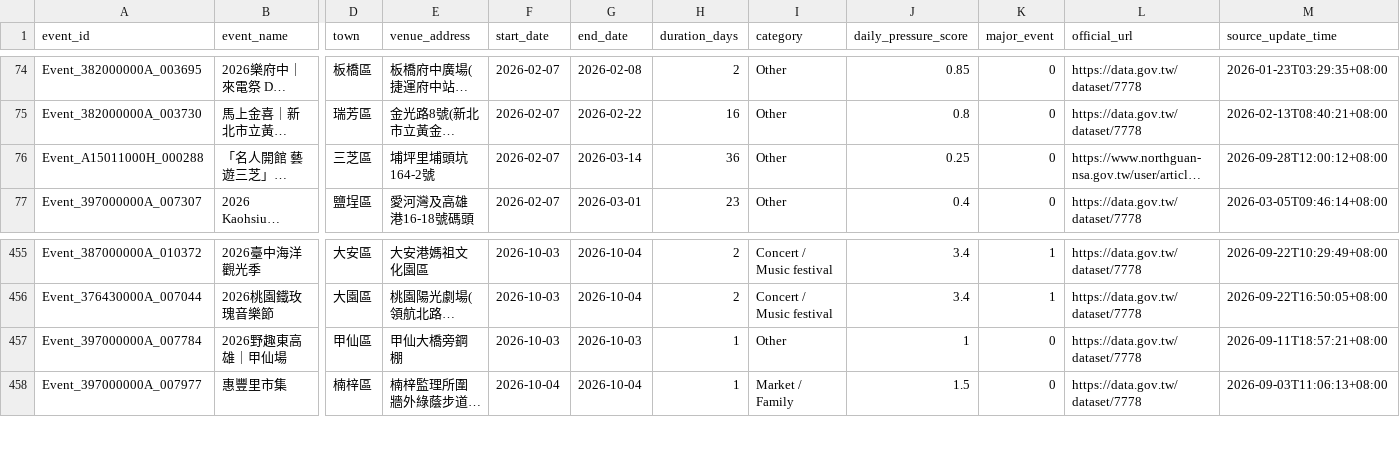
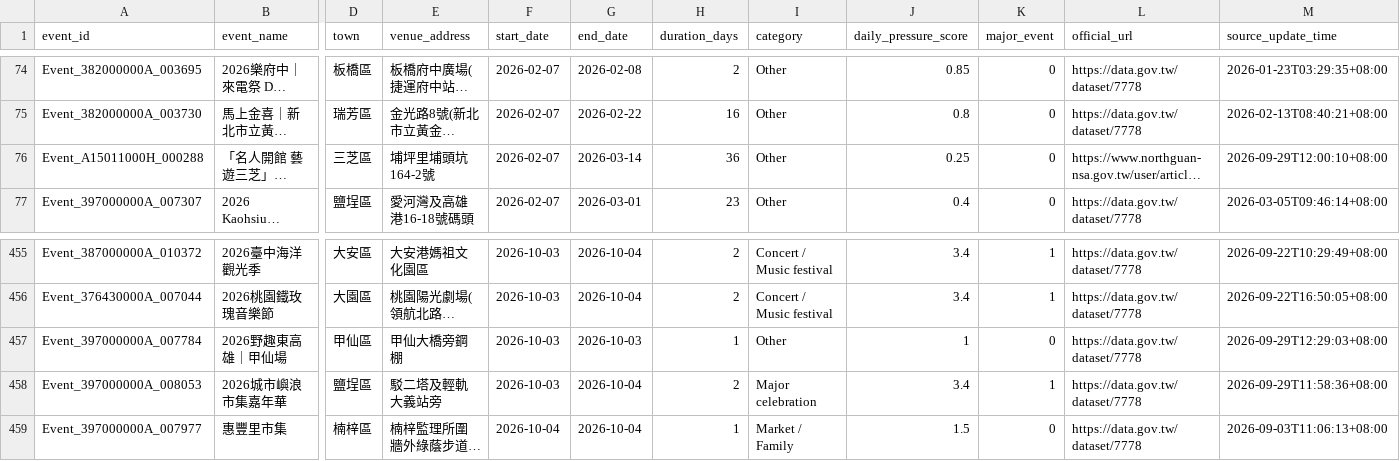
Before and after one commit to kent261/weather_summary, a CSV file: data/event-details.csv, drawn as a sheet; only a part is shown, gaps mark what is left out; long unchanged cells end in …; rows hold the shown columns only; the diff names each change by its address in the sheet, - before the commit and + after, or states it on an @@ line.

```diff
--- a/data/event-details.csv
+++ b/data/event-details.csv
-M76 (source_update_time): 2026-09-28T12:00:12+08:00
+M76 (source_update_time): 2026-09-29T12:00:10+08:00
-M457 (source_update_time): 2026-09-11T18:57:21+08:00
+M457 (source_update_time): 2026-09-29T12:29:03+08:00
+row 458: Event_397000000A_008053 | 2026城市嶼浪市集嘉年華 | 鹽埕區 | 駁二塔及輕軌大義站旁 | 2026-10-03 | 2026-10-04 | 2 | Major celebration | 3.4 | 1 | https://data.gov.tw/dataset/7778 | 2026-09-29T11:58:36+08:00
```
Also changed, not shown: data/aqi-city-hourly.csv, data/event-calendar.csv, 4 other files.
